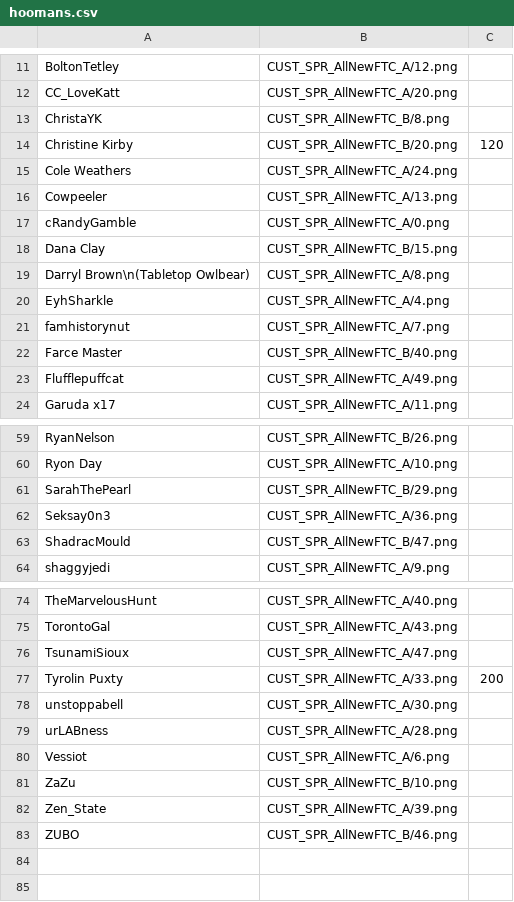
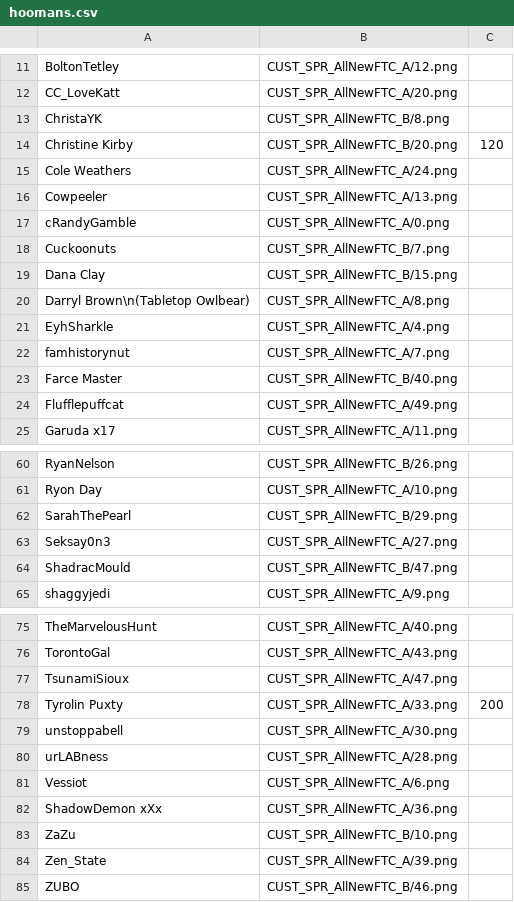
Before and after one commit to panzi/cook-serve-hoomans3, a CSV file: hoomans.csv, drawn as a sheet; only a part is shown, gaps mark what is left out.

Commit message:
added more hoomans

```diff
--- a/hoomans.csv
+++ b/hoomans.csv
@@ -17,2 +17,3 @@ Cowpeeler                           , CUST_SPR_AllNewFTC_A/13.png
 cRandyGamble                        , CUST_SPR_AllNewFTC_A/0.png
+Cuckoonuts                          , CUST_SPR_AllNewFTC_B/7.png
 Dana Clay                           , CUST_SPR_AllNewFTC_B/15.png
@@ -61,3 +62,3 @@ Ryon Day                            , CUST_SPR_AllNewFTC_A/10.png
 SarahThePearl                       , CUST_SPR_AllNewFTC_B/29.png
-Seksay0n3                           , CUST_SPR_AllNewFTC_A/36.png
+Seksay0n3                           , CUST_SPR_AllNewFTC_A/27.png
 ShadracMould                        , CUST_SPR_AllNewFTC_B/47.png
@@ -80,2 +81,3 @@ urLABness                           , CUST_SPR_AllNewFTC_A/28.png
 Vessiot                             , CUST_SPR_AllNewFTC_A/6.png
+ShadowDemon xXx                     , CUST_SPR_AllNewFTC_A/36.png
 ZaZu                                , CUST_SPR_AllNewFTC_B/10.png
```
Also changed, not shown: 4 other files.
